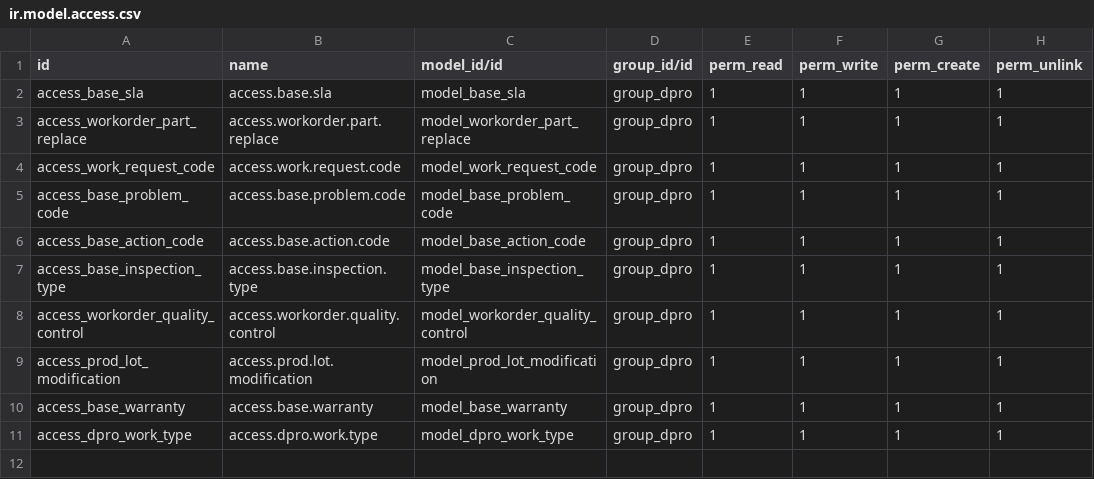
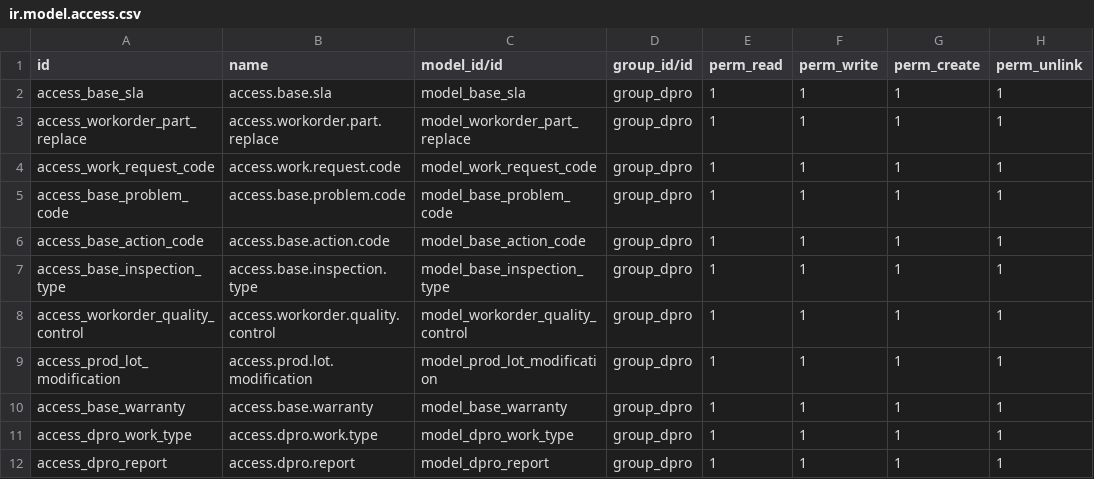
Before and after one commit to newmooncn/dm, a CSV file: Khoo_Han_Wei/dpro_workorder/security/ir.model.access.csv, drawn as a sheet; the diff names each change by its address in the sheet, - before the commit and + after, or states it on an @@ line.

```diff
--- a/Khoo_Han_Wei/dpro_workorder/security/ir.model.access.csv
+++ b/Khoo_Han_Wei/dpro_workorder/security/ir.model.access.csv
+row 12: access_dpro_report | access.dpro.report | model_dpro_report | group_dpro | 1 | 1 | 1 | 1
```
Also changed, not shown: 2 other files.
